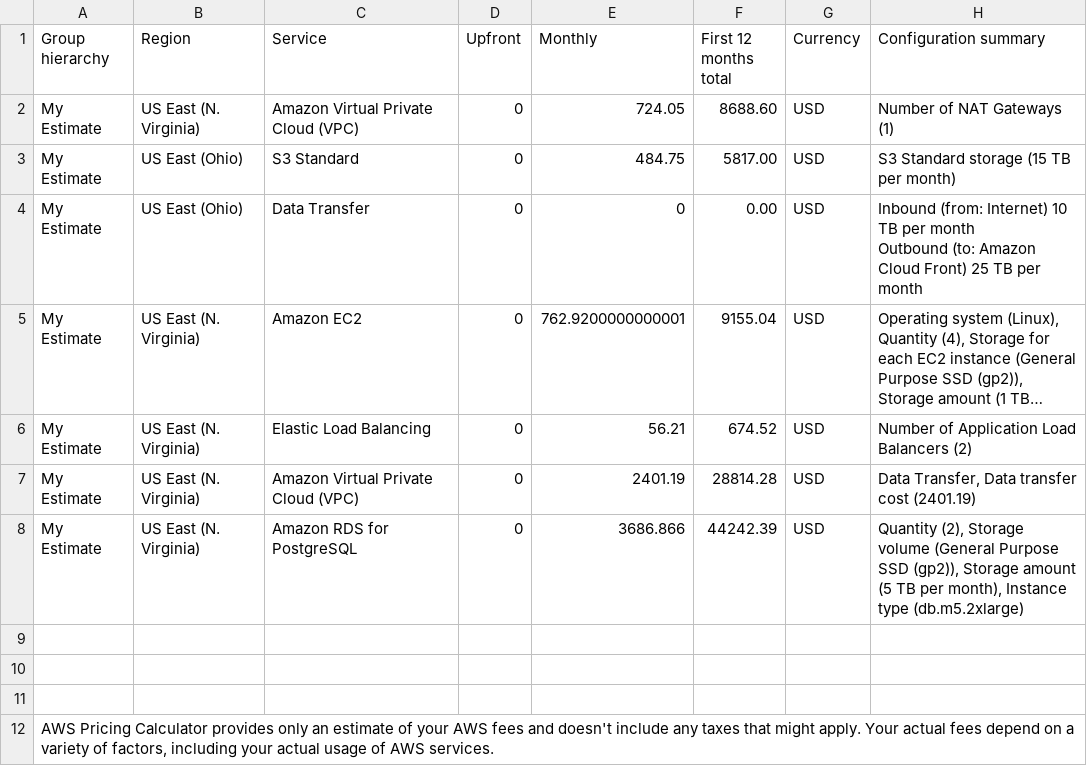
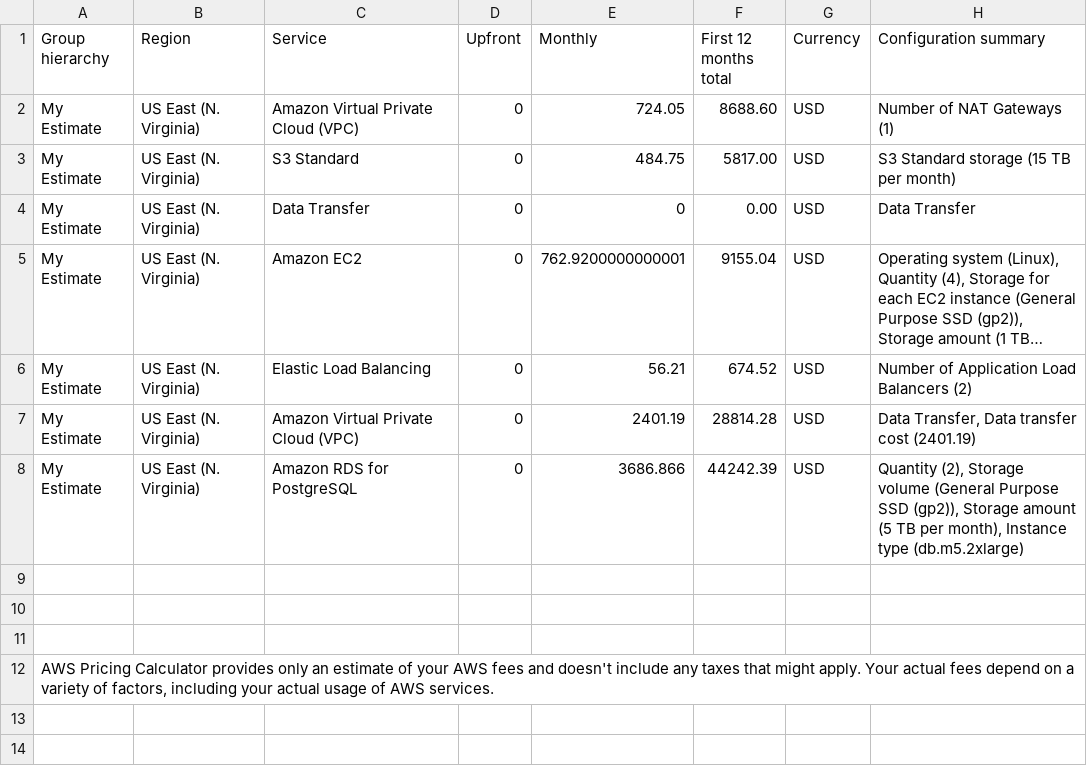
Before and after one commit to mutluboz/cand-c2-project, a CSV file: screenshotsAndCsvFiles/Initial_Cost_Estimate.csv, drawn as a sheet; long unchanged cells end in …; ↵ is a line break in a cell; the diff names each change by its address in the sheet, - before the commit and + after, or states it on an @@ line.

Commit message:
modify initial cost estimate region

```diff
--- a/screenshotsAndCsvFiles/Initial_Cost_Estimate.csv
+++ b/screenshotsAndCsvFiles/Initial_Cost_Estimate.csv
-B3:B4 (Region): US East (Ohio)
+B3:B4 (Region): US East (N. Virginia)
-H4 (Configuration summary): Inbound (from: Internet) 10 TB per month ↵ Outbound (to: Amazon Cloud Front) 25 TB per month
+H4 (Configuration summary): Data Transfer
```
